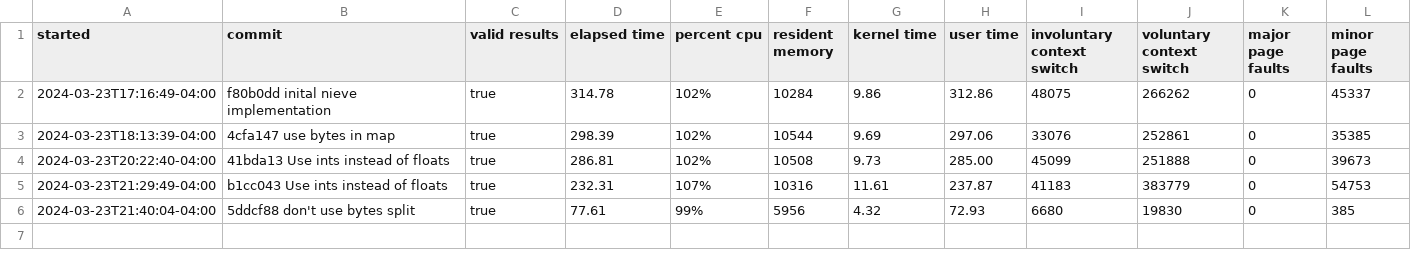
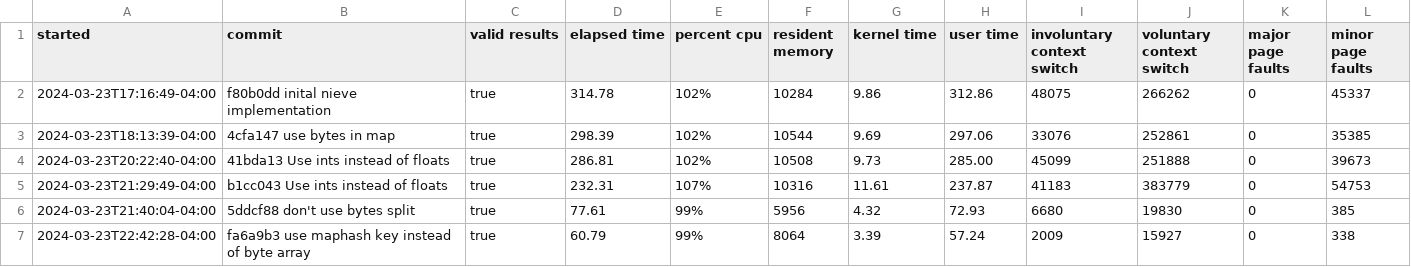
Before and after one commit to clinta/go-billion-rows, a CSV file: test_runs.csv, drawn as a sheet; the diff names each change by its address in the sheet, - before the commit and + after, or states it on an @@ line.

Commit message:
another run

```diff
--- a/test_runs.csv
+++ b/test_runs.csv
+row 7: 2024-03-23T22:42:28-04:00 | fa6a9b3 use maphash key instead of byte array | true | 60.79 | 99% | 8064 | 3.39 | 57.24 | 2009 | 15927 | 0 | 338
```
